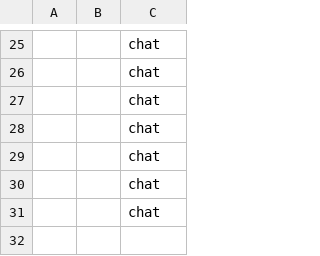
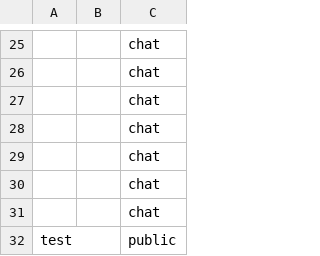
Before and after one commit to MGS15/TRANSCENDENCE, a CSV file: backend/prisma/seed/csv/rooms.csv, drawn as a sheet; only a part is shown, gaps mark what is left out; the diff names each change by its address in the sheet, - before the commit and + after, or states it on an @@ line.

```diff
--- a/backend/prisma/seed/csv/rooms.csv
+++ b/backend/prisma/seed/csv/rooms.csv
+row 32: test |  | public
```
Also changed, not shown: backend/prisma/seed/csv/room_participant.csv, 19 other files.
